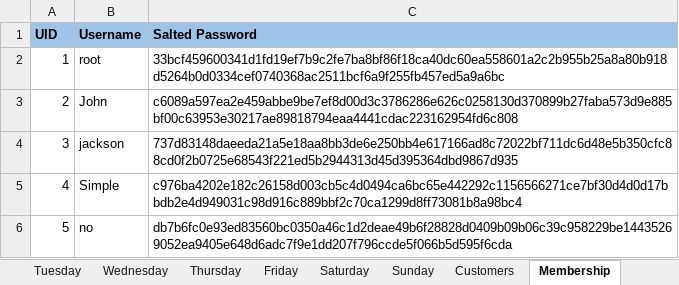
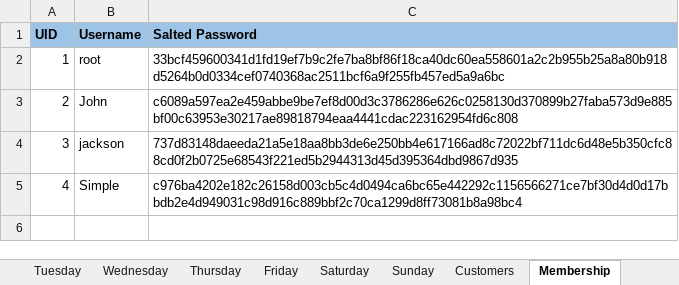
Before and after one commit to ISnackable/Secure-Socket-System, an Excel workbook: AssignmentData.xlsx, sheet Membership, drawn as a sheet; values as stored, in another font and other column widths than the file's, no borders; the diff names each change by its address in the sheet, - before the commit and + after, or states it on an @@ line.

Commit message:
Update AssignmentData.xlsx

```diff
--- a/AssignmentData.xlsx (sheet Membership)
+++ b/AssignmentData.xlsx (sheet Membership)
-row 6: 5 | no | db7b6fc0e93ed83560bc0350a46c1d2deae49b6f28828d0409b09b06c39c958229be14435269052ea9405e648d6adc7f9e1dd207f796ccde5f066b5d595f6cda
```
